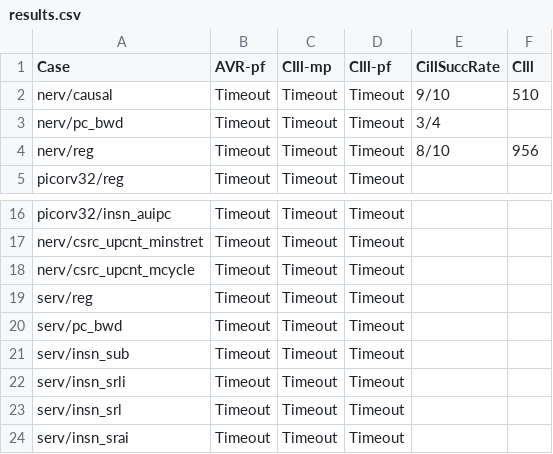
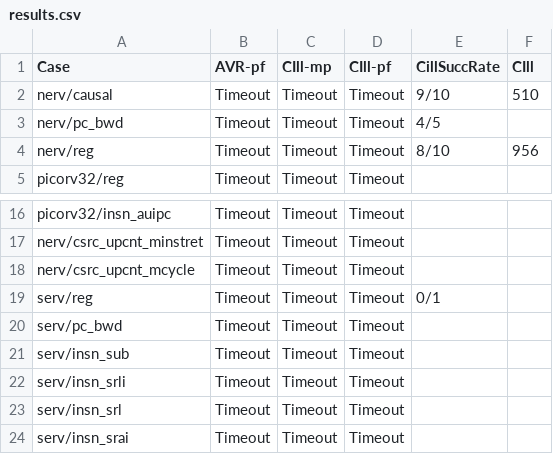
Before and after one commit to gipsyh/cill-exp, a CSV file: results.csv, drawn as a sheet; only a part is shown, gaps mark what is left out.

```diff
--- a/results.csv
+++ b/results.csv
@@ -2,3 +2,3 @@ Case,AVR-pf,CIll-mp,CIll-pf,CillSuccRate,CIll
 nerv/causal,Timeout,Timeout,Timeout,9/10,510
-nerv/pc_bwd,Timeout,Timeout,Timeout,3/4
+nerv/pc_bwd,Timeout,Timeout,Timeout,4/5
 nerv/reg,Timeout,Timeout,Timeout,8/10,956
@@ -18,3 +18,3 @@ nerv/csrc_upcnt_minstret,Timeout,Timeout,Timeout,
 nerv/csrc_upcnt_mcycle,Timeout,Timeout,Timeout,
-serv/reg,Timeout,Timeout,Timeout
+serv/reg,Timeout,Timeout,Timeout,0/1
 serv/pc_bwd,Timeout,Timeout,Timeout
```
Also changed, not shown: 3 other files.
